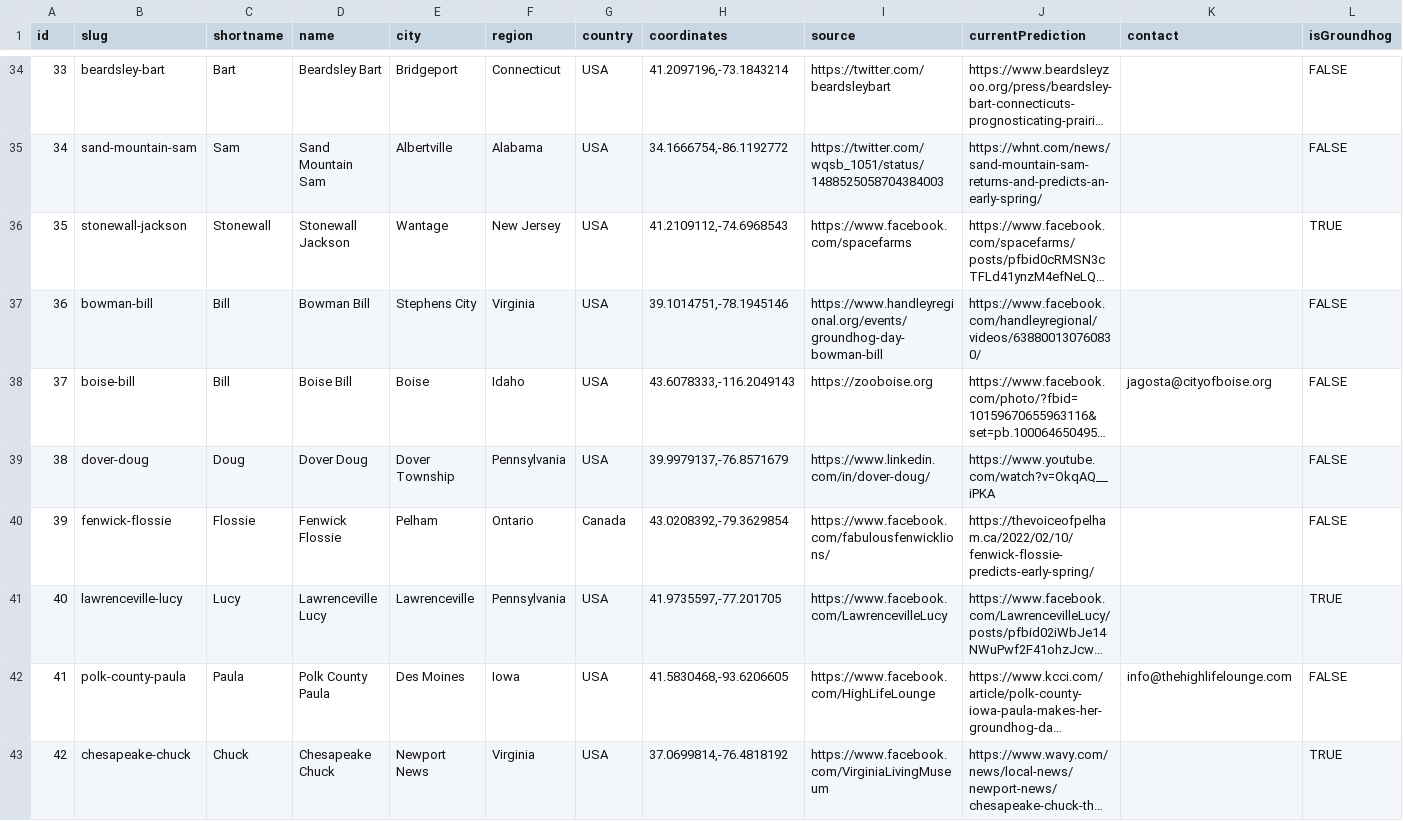
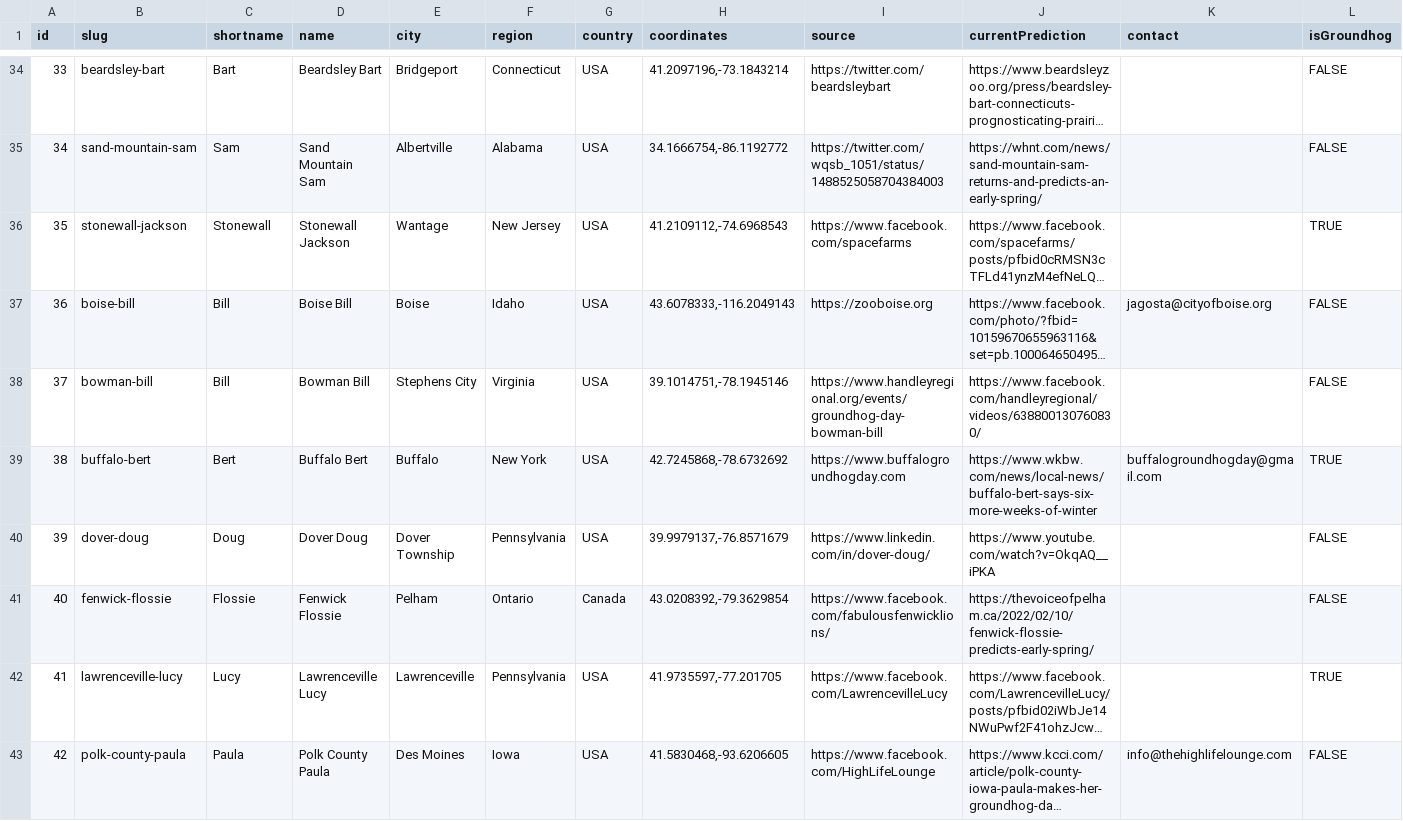
Before and after one commit to pcraig3/ghog-day, a CSV file: csv/groundhogs.csv, drawn as a sheet; only a part is shown, gaps mark what is left out; the shorter side is filled out with more unchanged rows; long unchanged cells end in …; addresses are those after the commit; rows hold the shown columns only; the diff names each change by its address in the sheet, - before the commit and + after, or states it on an @@ line.

Commit message:
Add new groundhog: Buffalo Bert

```diff
--- a/csv/groundhogs.csv
+++ b/csv/groundhogs.csv
@@ row 38 moved to row 37: 36 @@
@@ column A (id) renumbered from row 38 down @@
+row 39: 38 | buffalo-bert | Bert | Buffalo Bert | Buffalo | New York | USA | 42.7245868,-78.6732692 | https://www.buffalogroundhogday.com | https://www.wkbw.com/news/local-news/buffalo-bert-says-six-more-weeks-of-winter | buffalogroundhogday@gmail.com | TRUE
```
Also changed, not shown: 9 other files.
